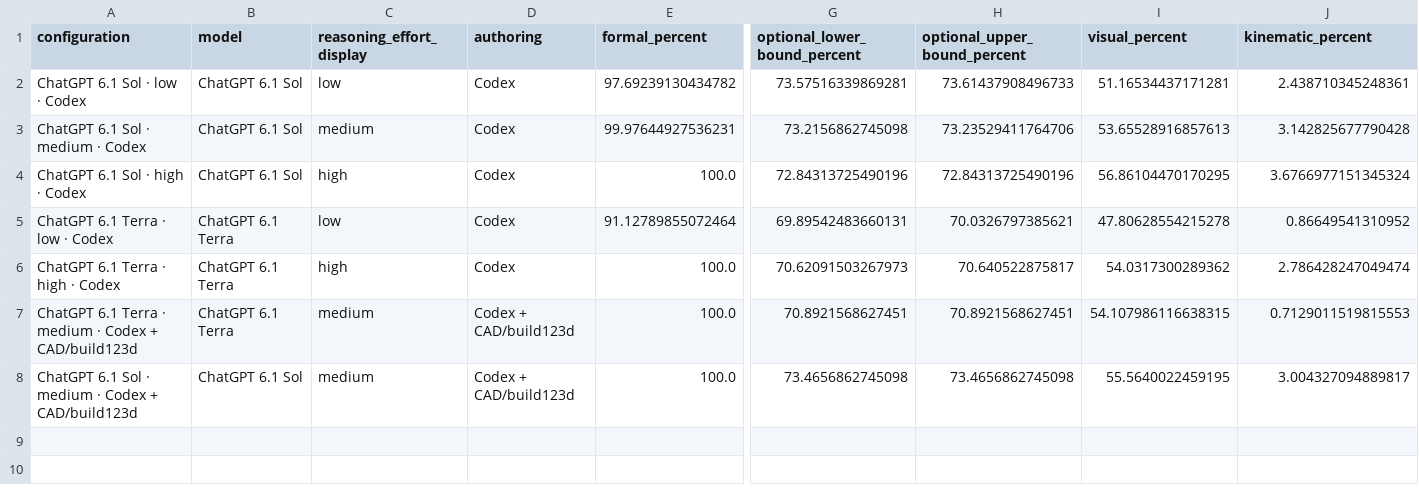
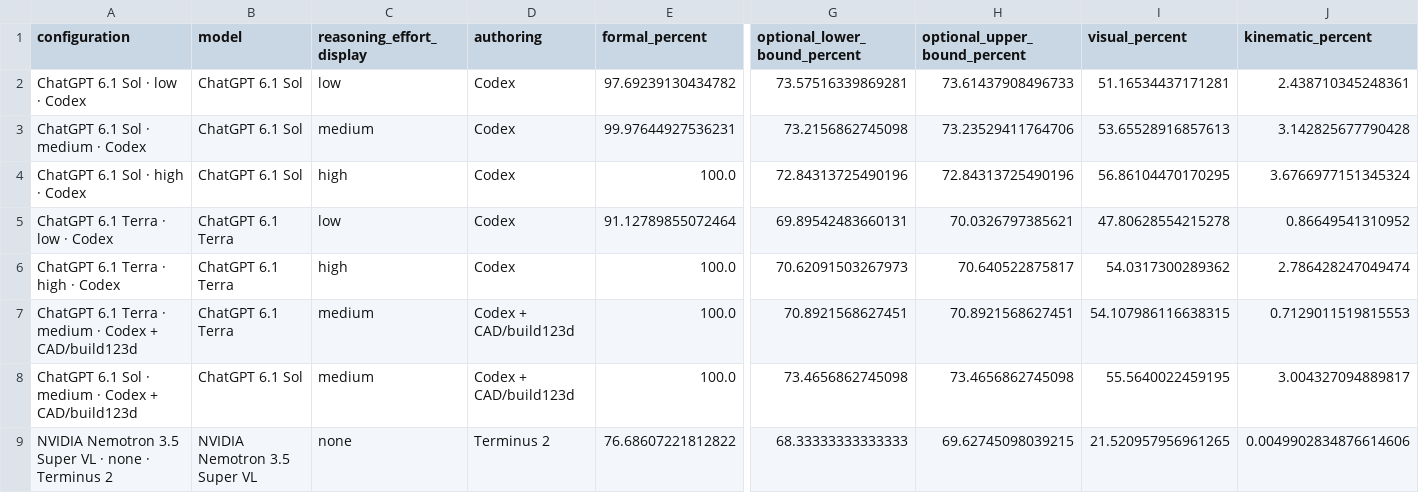
Before and after one commit to hcltech-robotics/simreadybench, a CSV file: site/assets/leaderboard.csv, drawn as a sheet; only a part is shown, gaps mark what is left out; rows hold the shown columns only; the diff names each change by its address in the sheet, - before the commit and + after, or states it on an @@ line.

Commit message:
Synchronize the live leaderboard with published NV100 results

```diff
--- a/site/assets/leaderboard.csv
+++ b/site/assets/leaderboard.csv
+row 9: NVIDIA Nemotron 3.5 Super VL · none · Terminus 2 | NVIDIA Nemotron 3.5 Super VL | none | Terminus 2 | 76.68607221812822 | 68.33333333333333 | 69.62745098039215 | 21.520957956961265 | 0.0049902834876614606
```
Also changed, not shown: 11 other files.
